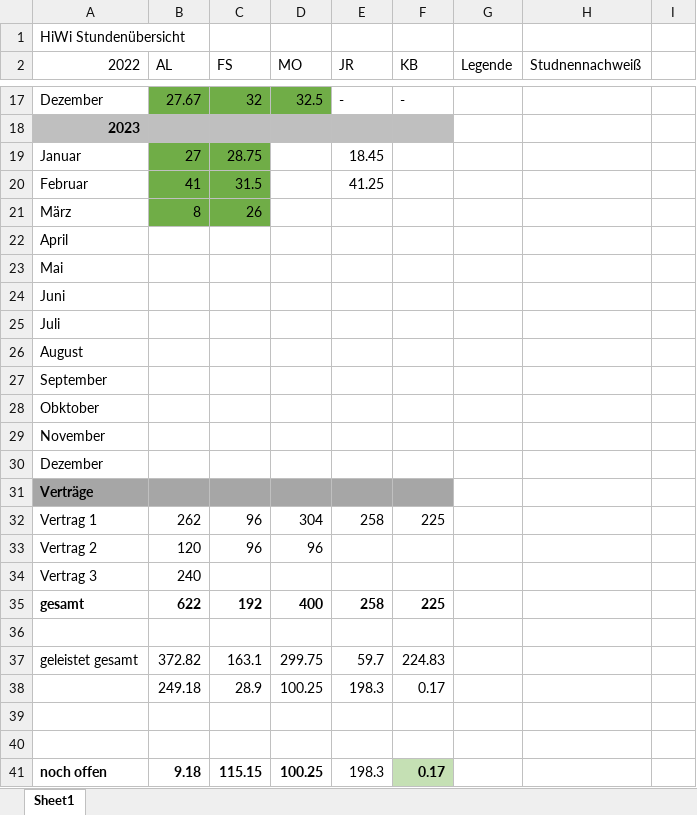
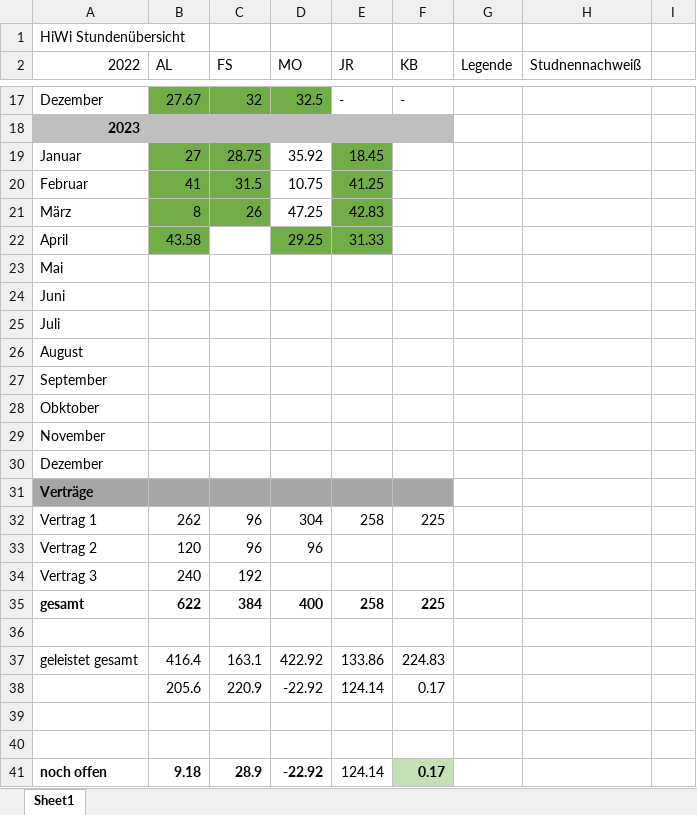
Before and after one commit to SchoenbergA/DWA, an Excel workbook: HiWi_Orga/Stundennachweise/Stundenübersicht.xlsx, sheet Sheet1, drawn as a sheet; only a part is shown, gaps mark what is left out; values as stored, in another font and other column widths than the file's, no borders; removed rows and columns are numbered as before the commit, all else as after; the diff names each change by its address in the sheet, - before the commit and + after, or states it on an @@ line.

Commit message:
Update Stundenübersicht.xlsx

```diff
--- a/HiWi_Orga/Stundennachweise/Stundenübersicht.xlsx (sheet Sheet1)
+++ b/HiWi_Orga/Stundennachweise/Stundenübersicht.xlsx (sheet Sheet1)
-D19 (MO): (empty)
+D19 (MO): 35.92
-E19:E21 fill: none
+E19:E21 fill: #70AD47
-D20 (MO): (empty)
+D20 (MO): 10.75
-D21 (MO): (empty)
+D21 (MO): 47.25
-E21 (JR): (empty)
+E21 (JR): 42.83
-row 22: April
+row 22: April | 43.58 |  | 29.25 | 31.33
-C34 (FS): (empty)
+C34 (FS): 192
-C35 (FS): 192
+C35 (FS): 384
-B37 (AL): 372.82
+B37 (AL): 416.4
-D37 (MO): 299.75
+D37 (MO): 422.92
-E37 (JR): 59.7
+E37 (JR): 133.86
-row 38:  | 249.18 | 28.9 | 100.25 | 198.3 | 0.17
+row 38:  | 205.6 | 220.9 | -22.92 | 124.14 | 0.17
-C41 (FS): 115.15
+C41 (FS): 28.9
-D41 (MO): 100.25
+D41 (MO): -22.92
-E41 (JR): 198.3
+E41 (JR): 124.14
```
